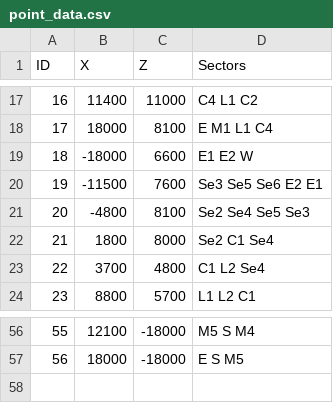
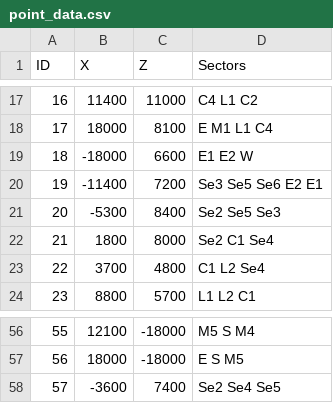
Before and after one commit to Jerodar/WAMap, a CSV file: data/2/point_data.csv, drawn as a sheet; only a part is shown, gaps mark what is left out.

```diff
--- a/data/2/point_data.csv
+++ b/data/2/point_data.csv
@@ -19,4 +19,4 @@ ID,X,Z,Sectors
 18,-18000,6600,E1 E2 W
-19,-11500,7600,Se3 Se5 Se6 E2 E1
-20,-4800,8100,Se2 Se4 Se5 Se3
+19,-11400,7200,Se3 Se5 Se6 E2 E1
+20,-5300,8400,Se2 Se5 Se3
 21,1800,8000,Se2 C1 Se4
@@ -57 +57,2 @@ ID,X,Z,Sectors
 56,18000,-18000,E S M5
+57,-3600,7400,Se2 Se4 Se5
```
Also changed, not shown: data/2/island_data.csv, data/2/sector_data.csv, 43 other files.
